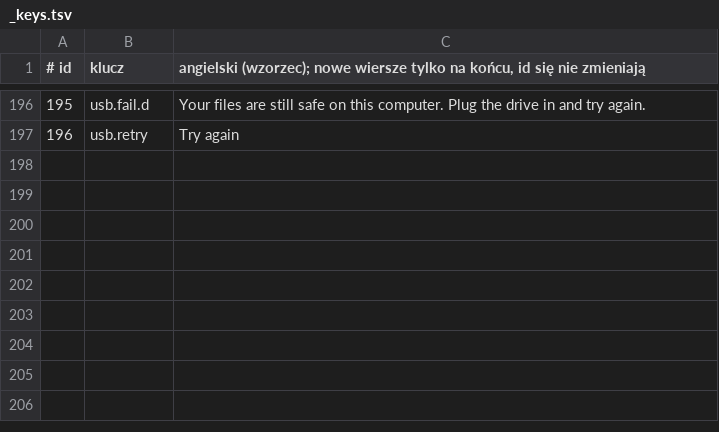
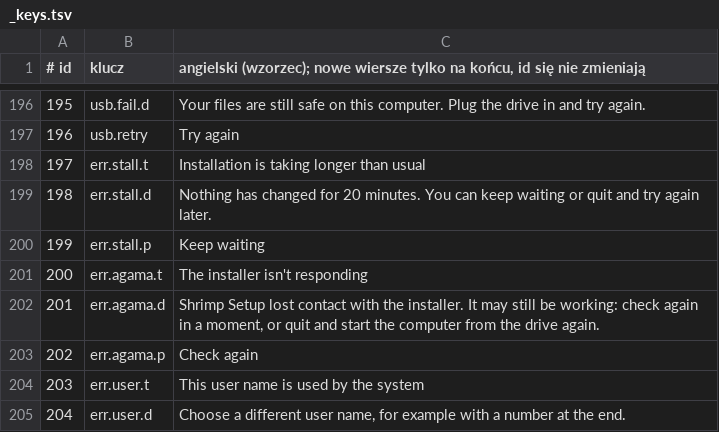
Before and after one commit to Wojciech-Ciesielski/ShrimpWorking, a TSV file: i18n/setup/_keys.tsv, drawn as a sheet; only a part is shown, gaps mark what is left out; the diff names each change by its address in the sheet, - before the commit and + after, or states it on an @@ line.

```diff
--- a/i18n/setup/_keys.tsv
+++ b/i18n/setup/_keys.tsv
+row 198: 197 | err.stall.t | Installation is taking longer than usual
+row 199: 198 | err.stall.d | Nothing has changed for 20 minutes. You can keep waiting or quit and try again later.
+row 200: 199 | err.stall.p | Keep waiting
+row 201: 200 | err.agama.t | The installer isn't responding
+row 202: 201 | err.agama.d | Shrimp Setup lost contact with the installer. It may still be working: check again in a moment, or quit and start the computer from the drive again.
+row 203: 202 | err.agama.p | Check again
+row 204: 203 | err.user.t | This user name is used by the system
+row 205: 204 | err.user.d | Choose a different user name, for example with a number at the end.
```
Also changed, not shown: 18 other files.
